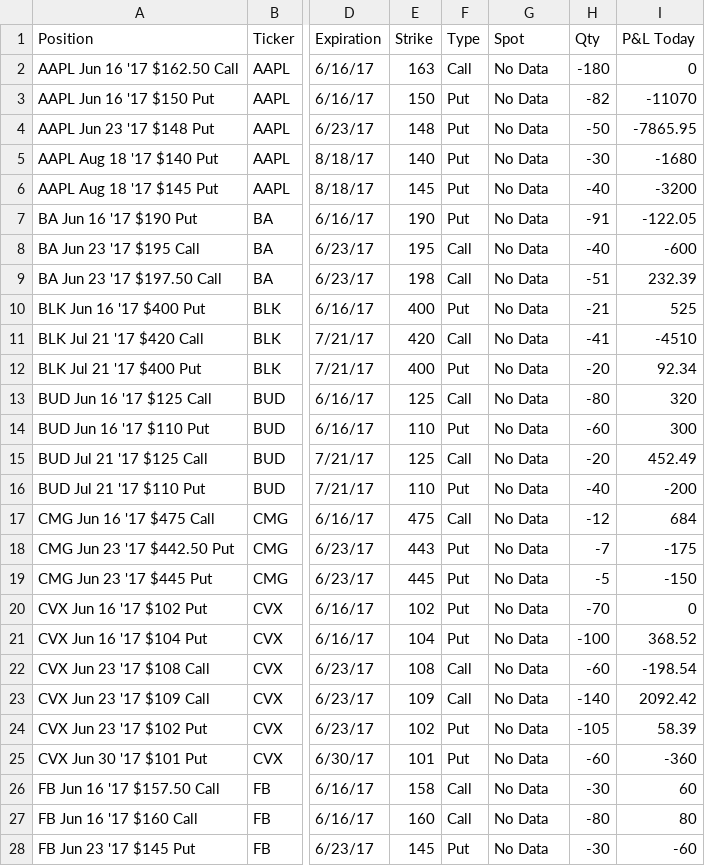
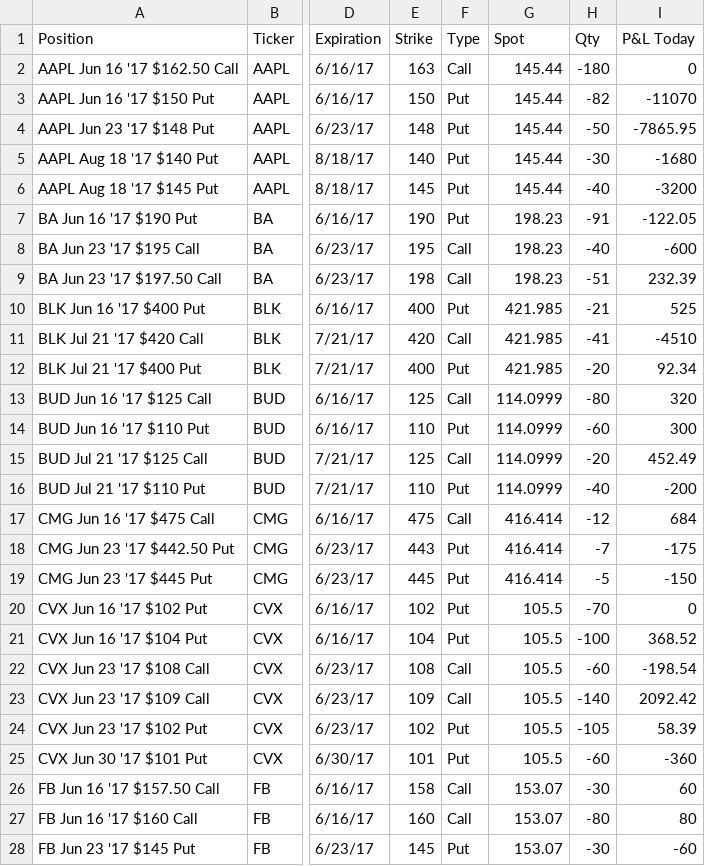
Before and after one commit to aminondo/Options-Portfolio-Analysis, a CSV file: margin_return.csv, drawn as a sheet; only a part is shown, gaps mark what is left out; the diff covers the shown part only; the diff names each change by its address in the sheet, - before the commit and + after, or states it on an @@ line.

Commit message:
debugging margin_return

```diff
--- a/margin_return.csv
+++ b/margin_return.csv
-G2:G6 (Spot): No Data
+G2:G6 (Spot): 145.44
-G7:G9 (Spot): No Data
+G7:G9 (Spot): 198.23
-G10:G12 (Spot): No Data
+G10:G12 (Spot): 421.985
-G13:G16 (Spot): No Data
+G13:G16 (Spot): 114.0999
-G17:G19 (Spot): No Data
+G17:G19 (Spot): 416.414
-G20:G25 (Spot): No Data
+G20:G25 (Spot): 105.5
-G26:G28 (Spot): No Data
+G26:G28 (Spot): 153.07
```
Also changed, not shown: 58 edited cells elsewhere in this file, 1 other file.
